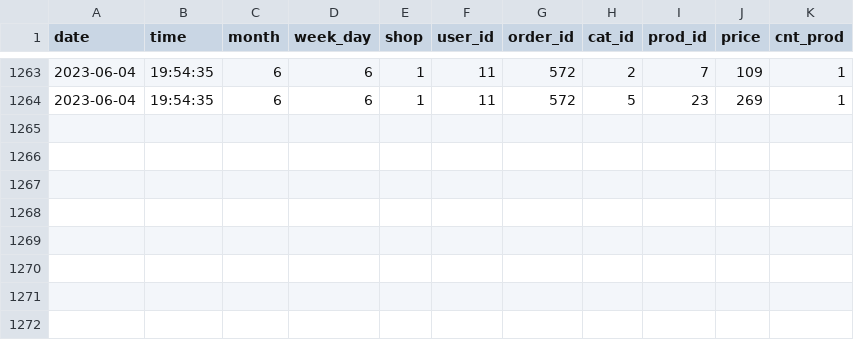
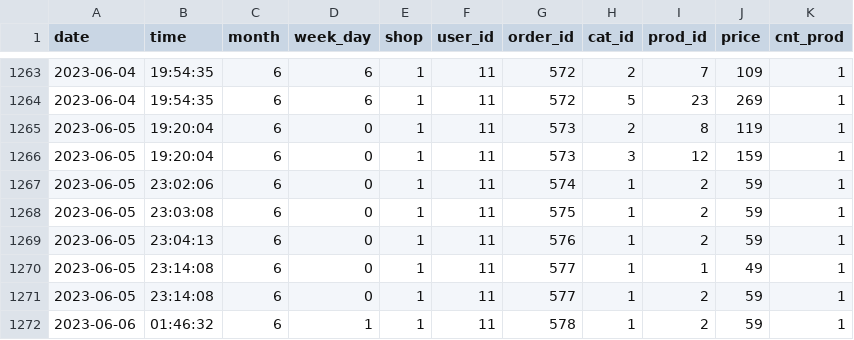
Before and after one commit to Tim-Shelll/RecoMarket, a CSV file: dataset/orders_v2.csv, drawn as a sheet; only a part is shown, gaps mark what is left out; the diff names each change by its address in the sheet, - before the commit and + after, or states it on an @@ line.

```diff
--- a/dataset/orders_v2.csv
+++ b/dataset/orders_v2.csv
+row 1265: 2023-06-05 | 19:20:04 | 6 | 0 | 1 | 11 | 573 | 2 | 8 | 119 | 1
+row 1266: 2023-06-05 | 19:20:04 | 6 | 0 | 1 | 11 | 573 | 3 | 12 | 159 | 1
+row 1267: 2023-06-05 | 23:02:06 | 6 | 0 | 1 | 11 | 574 | 1 | 2 | 59 | 1
+row 1268: 2023-06-05 | 23:03:08 | 6 | 0 | 1 | 11 | 575 | 1 | 2 | 59 | 1
+row 1269: 2023-06-05 | 23:04:13 | 6 | 0 | 1 | 11 | 576 | 1 | 2 | 59 | 1
+row 1270: 2023-06-05 | 23:14:08 | 6 | 0 | 1 | 11 | 577 | 1 | 1 | 49 | 1
+row 1271: 2023-06-05 | 23:14:08 | 6 | 0 | 1 | 11 | 577 | 1 | 2 | 59 | 1
+row 1272: 2023-06-06 | 01:46:32 | 6 | 1 | 1 | 11 | 578 | 1 | 2 | 59 | 1
```
Also changed, not shown: dataset/recomendations.csv, 5 other files.
